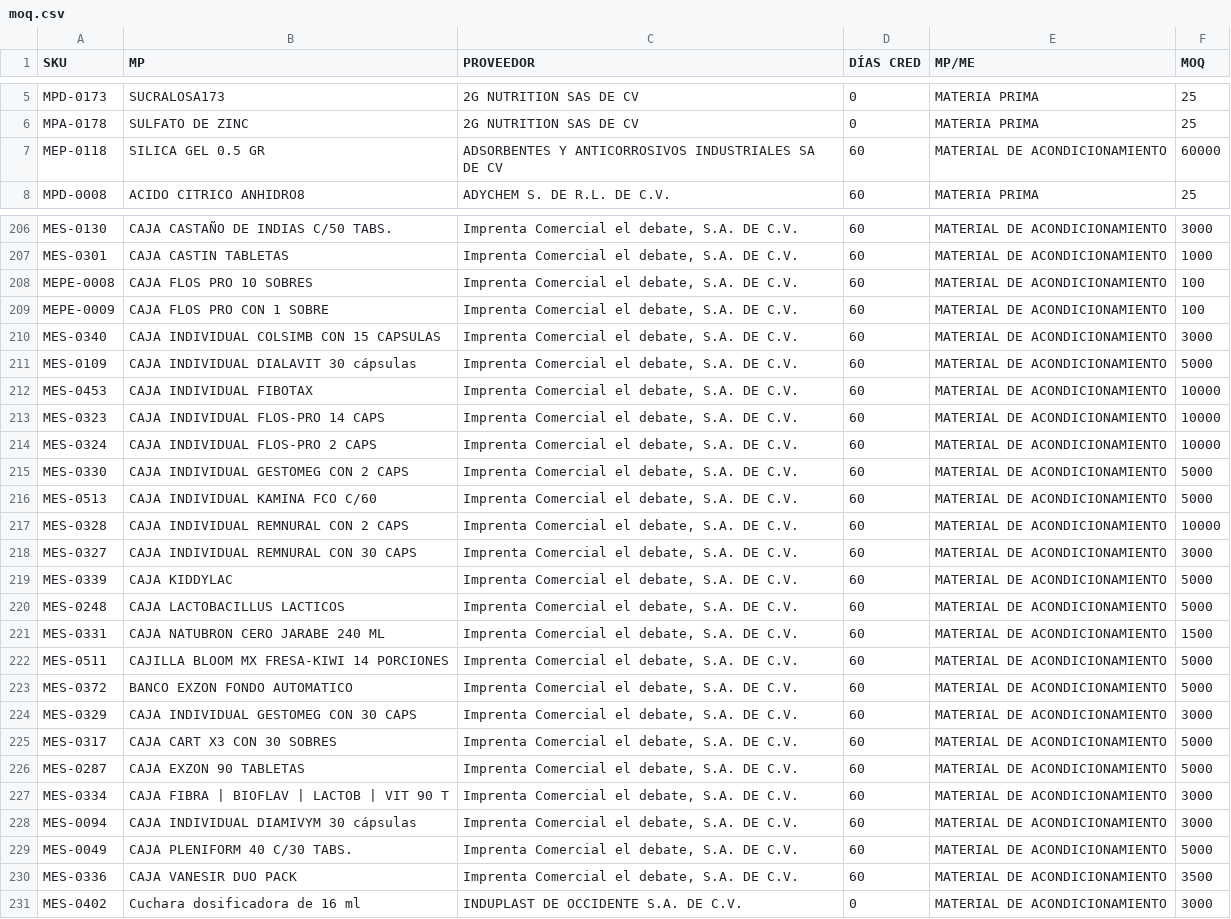
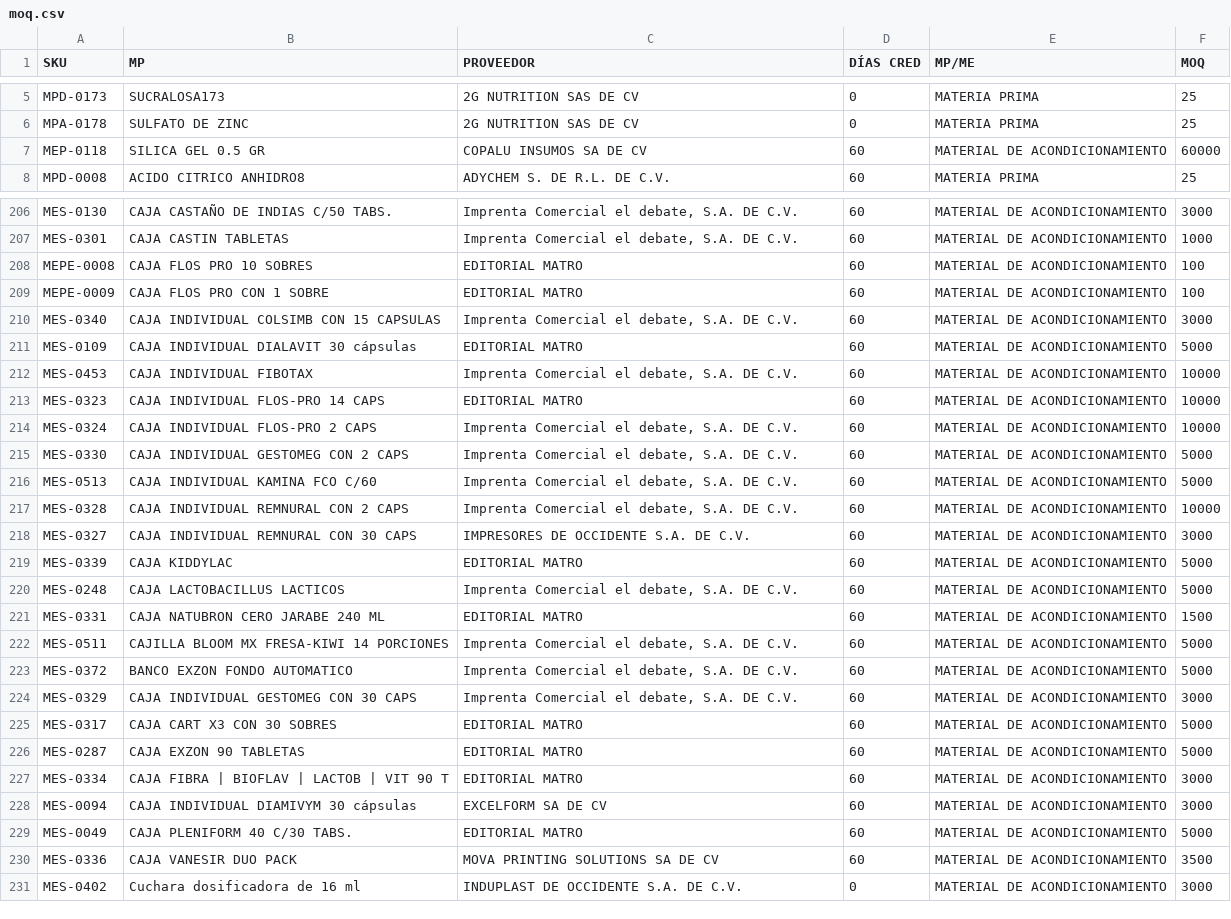
Before and after one commit to Geratano/Farmiral, a CSV file: moq.csv, drawn as a sheet; only a part is shown, gaps mark what is left out; the diff covers the shown part only.

```diff
--- a/moq.csv
+++ b/moq.csv
@@ -6,3 +6,3 @@ MPD-0173,SUCRALOSA173,2G NUTRITION SAS DE CV,0,MATERIA PRIMA,25
 MPA-0178,SULFATO DE ZINC,2G NUTRITION SAS DE CV,0,MATERIA PRIMA,25
-MEP-0118,SILICA GEL 0.5 GR,ADSORBENTES Y ANTICORROSIVOS INDUSTRIALES SA DE CV,60,MATERIAL DE ACONDICIONAMIENTO,60000
+MEP-0118,SILICA GEL 0.5 GR,COPALU INSUMOS SA DE CV,60,MATERIAL DE ACONDICIONAMIENTO,60000
 MPD-0008,ACIDO CITRICO ANHIDRO8,ADYCHEM S. DE R.L. DE C.V.,60,MATERIA PRIMA,25
@@ -207,8 +207,8 @@ MES-0130,CAJA CASTAÑO DE INDIAS C/50 TABS.,"Imprenta Comercial el debate, S.A.
 MES-0301,CAJA CASTIN TABLETAS,"Imprenta Comercial el debate, S.A. DE C.V.",60,MATERIAL DE ACONDICIONAMIENTO,1000
-MEPE-0008,CAJA FLOS PRO 10 SOBRES,"Imprenta Comercial el debate, S.A. DE C.V.",60,MATERIAL DE ACONDICIONAMIENTO,100
-MEPE-0009,CAJA FLOS PRO CON 1 SOBRE,"Imprenta Comercial el debate, S.A. DE C.V.",60,MATERIAL DE ACONDICIONAMIENTO,100
+MEPE-0008,CAJA FLOS PRO 10 SOBRES,EDITORIAL MATRO,60,MATERIAL DE ACONDICIONAMIENTO,100
+MEPE-0009,CAJA FLOS PRO CON 1 SOBRE,EDITORIAL MATRO,60,MATERIAL DE ACONDICIONAMIENTO,100
 MES-0340,CAJA INDIVIDUAL COLSIMB CON 15 CAPSULAS,"Imprenta Comercial el debate, S.A. DE C.V.",60,MATERIAL DE ACONDICIONAMIENTO,3000
-MES-0109,CAJA INDIVIDUAL DIALAVIT 30 cápsulas,"Imprenta Comercial el debate, S.A. DE C.V.",60,MATERIAL DE ACONDICIONAMIENTO,5000
+MES-0109,CAJA INDIVIDUAL DIALAVIT 30 cápsulas,EDITORIAL MATRO,60,MATERIAL DE ACONDICIONAMIENTO,5000
 MES-0453,CAJA INDIVIDUAL FIBOTAX,"Imprenta Comercial el debate, S.A. DE C.V.",60,MATERIAL DE ACONDICIONAMIENTO,10000
-MES-0323,CAJA INDIVIDUAL FLOS-PRO 14 CAPS,"Imprenta Comercial el debate, S.A. DE C.V.",60,MATERIAL DE ACONDICIONAMIENTO,10000
+MES-0323,CAJA INDIVIDUAL FLOS-PRO 14 CAPS,EDITORIAL MATRO,60,MATERIAL DE ACONDICIONAMIENTO,10000
 MES-0324,CAJA INDIVIDUAL FLOS-PRO 2 CAPS,"Imprenta Comercial el debate, S.A. DE C.V.",60,MATERIAL DE ACONDICIONAMIENTO,10000
@@ -217,6 +217,6 @@ MES-0513,CAJA INDIVIDUAL KAMINA FCO C/60,"Imprenta Comercial el debate, S.A. DE
 MES-0328,CAJA INDIVIDUAL REMNURAL CON 2 CAPS,"Imprenta Comercial el debate, S.A. DE C.V.",60,MATERIAL DE ACONDICIONAMIENTO,10000
-MES-0327,CAJA INDIVIDUAL REMNURAL CON 30 CAPS,"Imprenta Comercial el debate, S.A. DE C.V.",60,MATERIAL DE ACONDICIONAMIENTO,3000
-MES-0339,CAJA KIDDYLAC,"Imprenta Comercial el debate, S.A. DE C.V.",60,MATERIAL DE ACONDICIONAMIENTO,5000
+MES-0327,CAJA INDIVIDUAL REMNURAL CON 30 CAPS,IMPRESORES DE OCCIDENTE S.A. DE C.V.,60,MATERIAL DE ACONDICIONAMIENTO,3000
+MES-0339,CAJA KIDDYLAC,EDITORIAL MATRO,60,MATERIAL DE ACONDICIONAMIENTO,5000
 MES-0248,CAJA LACTOBACILLUS LACTICOS,"Imprenta Comercial el debate, S.A. DE C.V.",60,MATERIAL DE ACONDICIONAMIENTO,5000
-MES-0331,CAJA NATUBRON CERO JARABE 240 ML,"Imprenta Comercial el debate, S.A. DE C.V.",60,MATERIAL DE ACONDICIONAMIENTO,1500
+MES-0331,CAJA NATUBRON CERO JARABE 240 ML,EDITORIAL MATRO,60,MATERIAL DE ACONDICIONAMIENTO,1500
 MES-0511,CAJILLA BLOOM MX FRESA-KIWI 14 PORCIONES,"Imprenta Comercial el debate, S.A. DE C.V.",60,MATERIAL DE ACONDICIONAMIENTO,5000
@@ -224,8 +224,8 @@ MES-0372,BANCO EXZON FONDO AUTOMATICO,"Imprenta Comercial el debate, S.A. DE C.V
 MES-0329,CAJA INDIVIDUAL GESTOMEG CON 30 CAPS,"Imprenta Comercial el debate, S.A. DE C.V.",60,MATERIAL DE ACONDICIONAMIENTO,3000
-MES-0317,CAJA CART X3 CON 30 SOBRES,"Imprenta Comercial el debate, S.A. DE C.V.",60,MATERIAL DE ACONDICIONAMIENTO,5000
-MES-0287,CAJA EXZON 90 TABLETAS,"Imprenta Comercial el debate, S.A. DE C.V.",60,MATERIAL DE ACONDICIONAMIENTO,5000
-MES-0334,CAJA FIBRA | BIOFLAV | LACTOB | VIT 90 T,"Imprenta Comercial el debate, S.A. DE C.V.",60,MATERIAL DE ACONDICIONAMIENTO,3000
-MES-0094,CAJA INDIVIDUAL DIAMIVYM 30 cápsulas,"Imprenta Comercial el debate, S.A. DE C.V.",60,MATERIAL DE ACONDICIONAMIENTO,3000
-MES-0049,CAJA PLENIFORM 40 C/30 TABS.,"Imprenta Comercial el debate, S.A. DE C.V.",60,MATERIAL DE ACONDICIONAMIENTO,5000
-MES-0336,CAJA VANESIR DUO PACK,"Imprenta Comercial el debate, S.A. DE C.V.",60,MATERIAL DE ACONDICIONAMIENTO,3500
+MES-0317,CAJA CART X3 CON 30 SOBRES,EDITORIAL MATRO,60,MATERIAL DE ACONDICIONAMIENTO,5000
+MES-0287,CAJA EXZON 90 TABLETAS,EDITORIAL MATRO,60,MATERIAL DE ACONDICIONAMIENTO,5000
+MES-0334,CAJA FIBRA | BIOFLAV | LACTOB | VIT 90 T,EDITORIAL MATRO,60,MATERIAL DE ACONDICIONAMIENTO,3000
+MES-0094,CAJA INDIVIDUAL DIAMIVYM 30 cápsulas,EXCELFORM SA DE CV,60,MATERIAL DE ACONDICIONAMIENTO,3000
+MES-0049,CAJA PLENIFORM 40 C/30 TABS.,EDITORIAL MATRO,60,MATERIAL DE ACONDICIONAMIENTO,5000
+MES-0336,CAJA VANESIR DUO PACK,MOVA PRINTING SOLUTIONS SA DE CV,60,MATERIAL DE ACONDICIONAMIENTO,3500
 MES-0402,Cuchara dosificadora de 16 ml,INDUPLAST DE OCCIDENTE S.A. DE C.V.,0,MATERIAL DE ACONDICIONAMIENTO,3000
```
Also changed, not shown: 39 edited cells elsewhere in this file, 1 other file.
